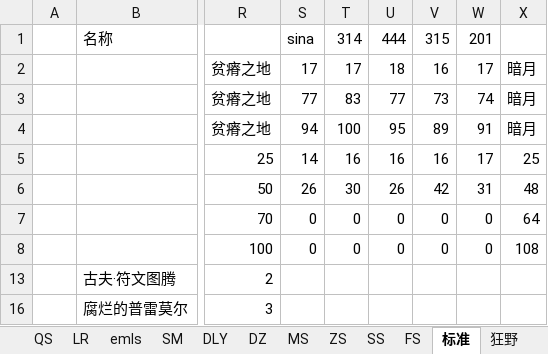
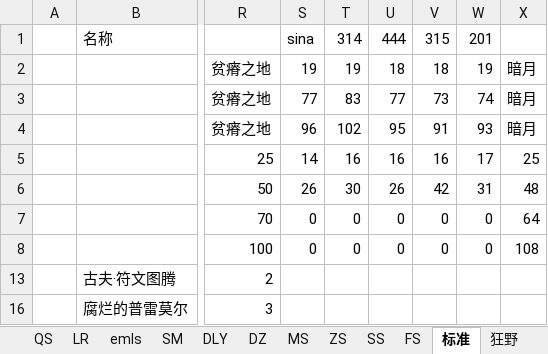
Before and after one commit to czl315/ttjj, an Excel workbook: src/main/java/game/lscs-21-04.xlsx, sheet 标准, drawn as a sheet; only a part is shown, gaps mark what is left out; values as stored, in another font and other column widths than the file's, no borders; conditional formats not drawn; the diff names each change by its address in the sheet, - before the commit and + after, or states it on an @@ line.

```diff
--- a/src/main/java/game/lscs-21-04.xlsx (sheet 标准)
+++ b/src/main/java/game/lscs-21-04.xlsx (sheet 标准)
-S2 (sina): 17
+S2 (sina): 19
-T2 (314): 17
+T2 (314): 19
-V2 (315): 16
+V2 (315): 18
-W2 (201): 17
+W2 (201): 19
-S4 (sina): 94
+S4 (sina): 96
-T4 (314): 100
+T4 (314): 102
-V4 (315): 89
+V4 (315): 91
-W4 (201): 91
+W4 (201): 93
```
Also changed, not shown: 6 other files.
